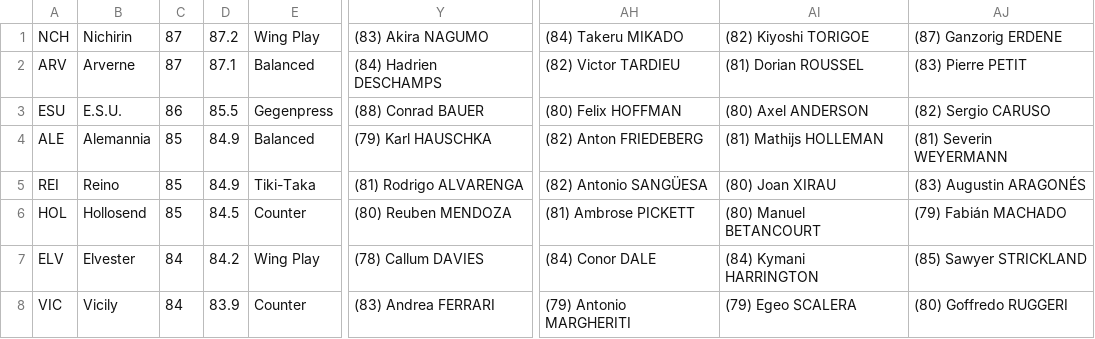
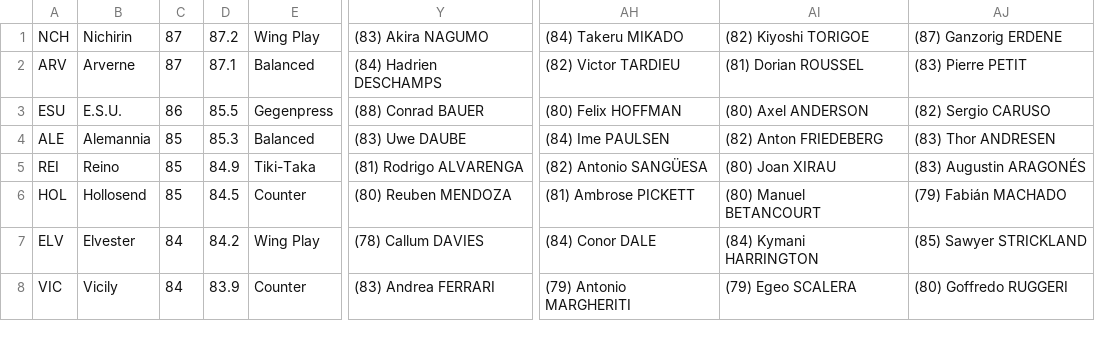
Before and after one commit to auroruse/avium-football-engine, a TSV file: src/presets/avium.tsv, drawn as a sheet; only a part is shown, gaps mark what is left out; the diff names each change by its address in the sheet, - before the commit and + after, or states it on an @@ line.

```diff
--- a/src/presets/avium.tsv
+++ b/src/presets/avium.tsv
-D4: 84.9
+D4: 85.3
-Y4: (79) Karl HAUSCHKA
+Y4: (83) Uwe DAUBE
-AH4: (82) Anton FRIEDEBERG
+AH4: (84) Ime PAULSEN
-AI4: (81) Mathijs HOLLEMAN
+AI4: (82) Anton FRIEDEBERG
-AJ4: (81) Severin WEYERMANN
+AJ4: (83) Thor ANDRESEN
```
